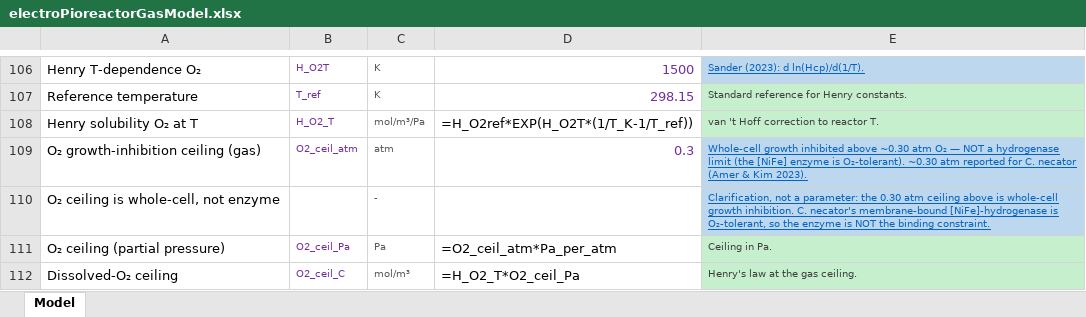
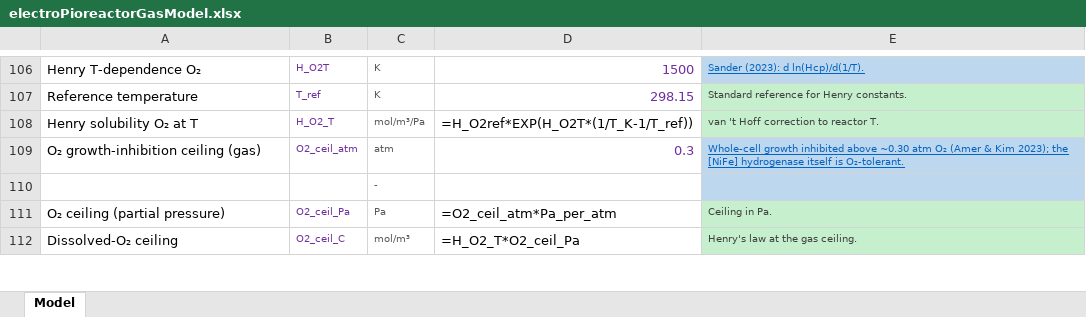
Before and after one commit to amy-bo/electroPioreactor, an Excel workbook: Media/electroPioreactorGasModel.xlsx, sheet Model, drawn as a sheet; only a part is shown, gaps mark what is left out; values as stored, in another font and other column widths than the file's, no borders; formulas without a stored value are shown as written; conditional formats not drawn; removed rows and columns are numbered as before the commit, all else as after; the diff covers the shown part only; the diff names each change by its address in the sheet, - before the commit and + after, or states it on an @@ line.

```diff
--- a/Media/electroPioreactorGasModel.xlsx (sheet Model)
+++ b/Media/electroPioreactorGasModel.xlsx (sheet Model)
-E109: …atm O₂ — NOT a hydrogenase limit (the [NiFe] enzyme is O₂-tolerant). ~0.30 atm reported for C. necator (Amer & Kim 2023).
+E109: …atm O₂ (Amer & Kim 2023); the [NiFe] hydrogenase itself is O₂-tolerant.
-row 110: O₂ ceiling is whole-cell, not enzyme |  | - |  | Clarification, not a parameter: the 0.30 atm ceiling above is whole-cell growth inhibition. C. necator's membrane-bound [NiFe]-hydrogenase is O₂-tolerant, so the enzyme is NOT the binding constraint.
+row 110:  |  | -
```
Also changed, not shown: 46 edited cells elsewhere in this sheet, 1 other file.
